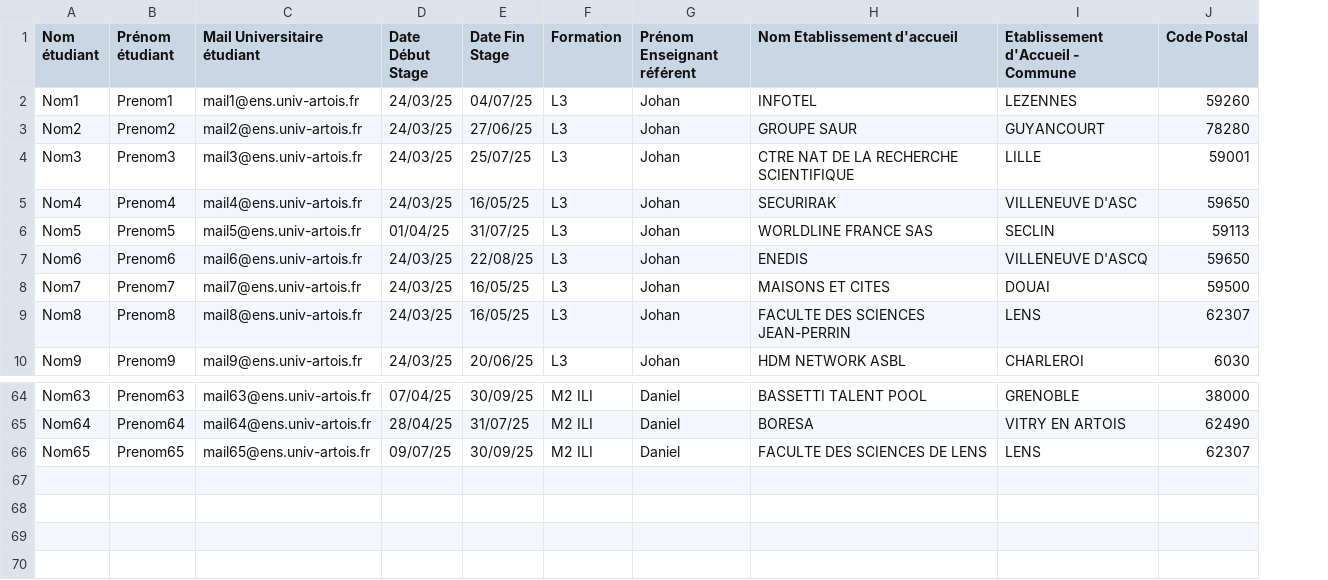
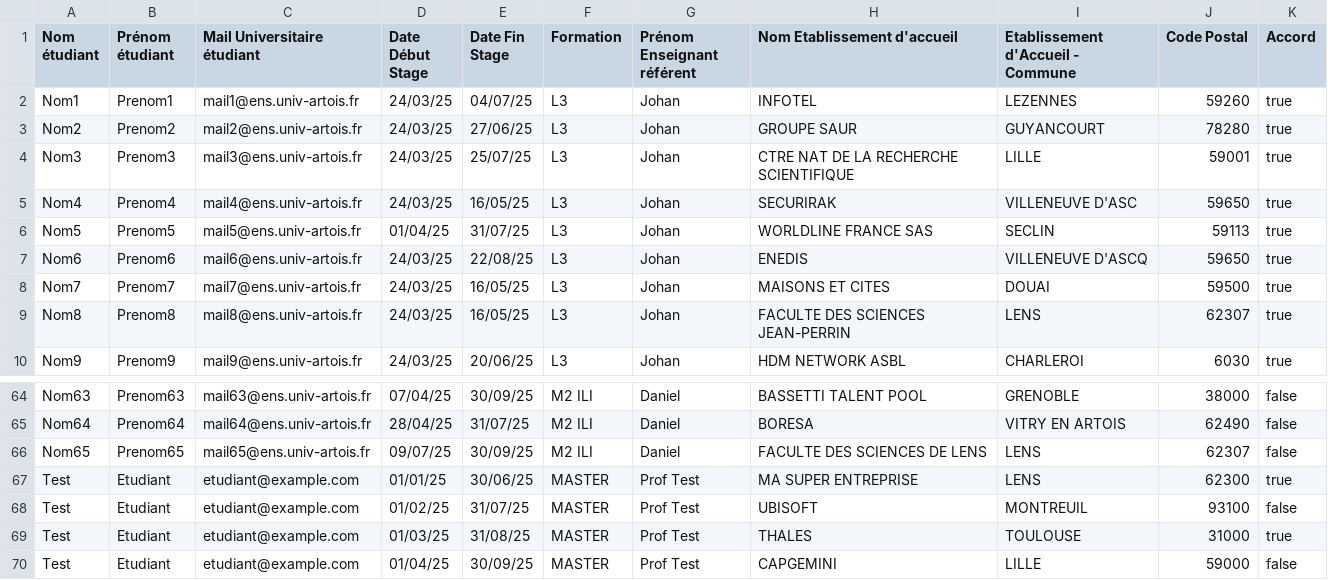
Before and after one commit to Therebeu621/gestion-stage, a CSV file: src/main/resources/stages2025-anonyme.csv, drawn as a sheet; only a part is shown, gaps mark what is left out; the diff names each change by its address in the sheet, - before the commit and + after, or states it on an @@ line.

```diff
--- a/src/main/resources/stages2025-anonyme.csv
+++ b/src/main/resources/stages2025-anonyme.csv
+column K (Accord), rows 2-10: all true; rows 64-66: all false
+row 67: Test | Etudiant | etudiant@example.com | 01/01/25 | 30/06/25 | MASTER | Prof Test | MA SUPER ENTREPRISE | LENS | 62300 | true
+row 68: Test | Etudiant | etudiant@example.com | 01/02/25 | 31/07/25 | MASTER | Prof Test | UBISOFT | MONTREUIL | 93100 | false
+row 69: Test | Etudiant | etudiant@example.com | 01/03/25 | 31/08/25 | MASTER | Prof Test | THALES | TOULOUSE | 31000 | true
+row 70: Test | Etudiant | etudiant@example.com | 01/04/25 | 30/09/25 | MASTER | Prof Test | CAPGEMINI | LILLE | 59000 | false
```
Also changed, not shown: target/classes/stages2025-anonyme.csv, target/mon-futur-stage/WEB-INF/classes/stages2025-anonyme.csv, 27 other files.
